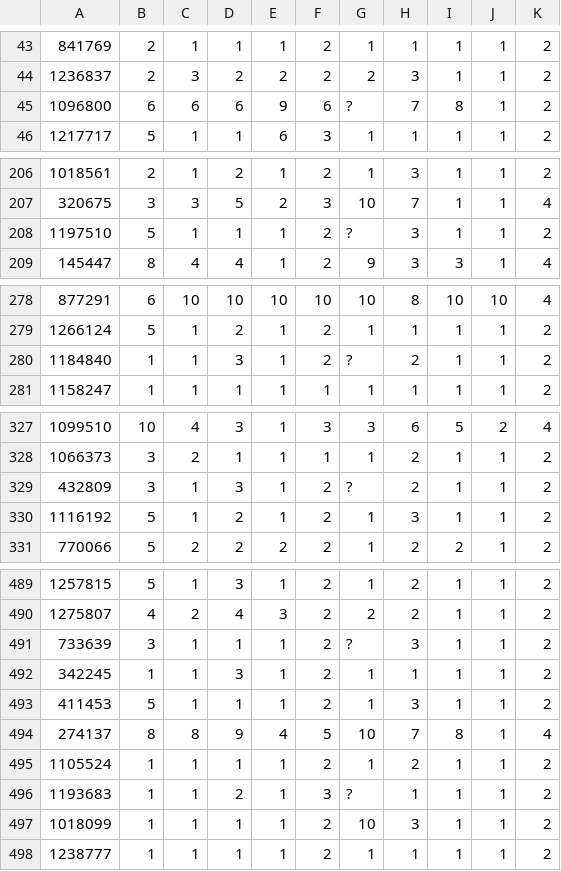
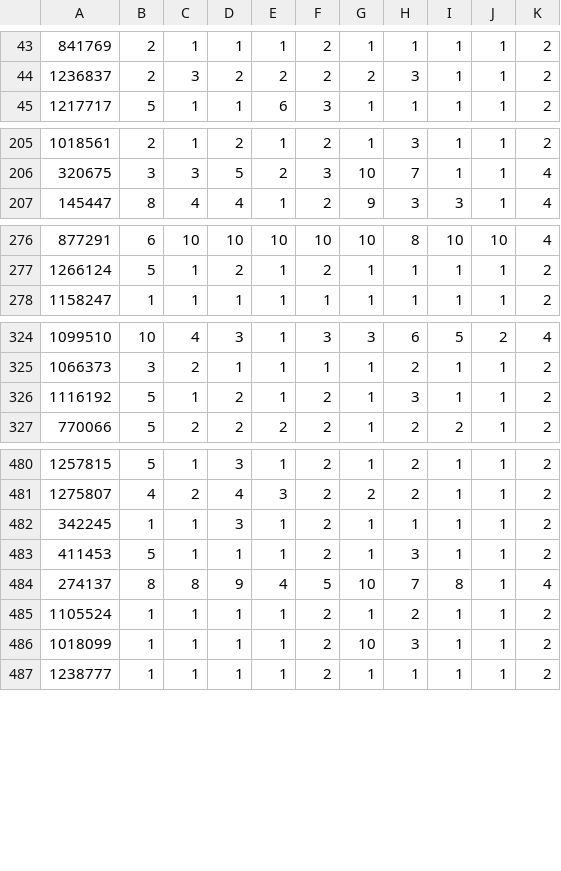
Before and after one commit to ArushiSinghal/SMAI, a CSV file: assignment1/datasets/q2/train.csv, drawn as a sheet; only a part is shown, gaps mark what is left out; the diff covers the shown part only; the diff names each change by its address in the sheet, - before the commit and + after, or states it on an @@ line.

```diff
--- a/assignment1/datasets/q2/train.csv
+++ b/assignment1/datasets/q2/train.csv
-row 45: 1096800 | 6 | 6 | 6 | 9 | 6 | ? | 7 | 8 | 1 | 2
-row 208: 1197510 | 5 | 1 | 1 | 1 | 2 | ? | 3 | 1 | 1 | 2
-row 280: 1184840 | 1 | 1 | 3 | 1 | 2 | ? | 2 | 1 | 1 | 2
-row 329: 432809 | 3 | 1 | 3 | 1 | 2 | ? | 2 | 1 | 1 | 2
-row 491: 733639 | 3 | 1 | 1 | 1 | 2 | ? | 3 | 1 | 1 | 2
-row 496: 1193683 | 1 | 1 | 2 | 1 | 3 | ? | 1 | 1 | 1 | 2
```
Also changed, not shown: 6 removed rows elsewhere in this file, assignment1/datasets/q2/test.csv, 1 other file.
